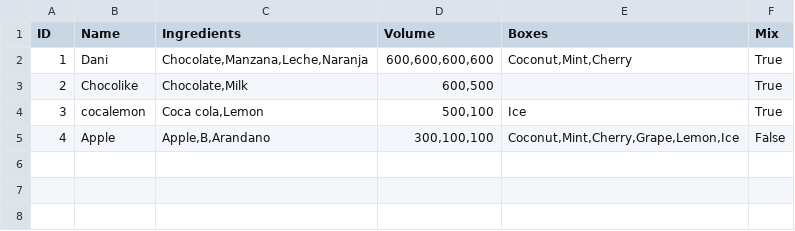
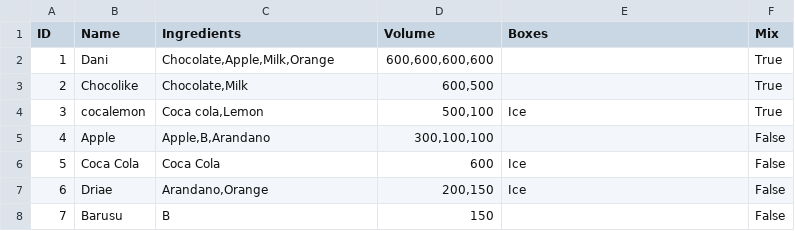
Before and after one commit to Coding-Rod/Mixology, a CSV file: data/recipes.csv, drawn as a sheet.

```diff
--- a/data/recipes.csv
+++ b/data/recipes.csv
@@ -1,5 +1,8 @@
 ID,Name,Ingredients,Volume,Boxes,Mix
-1,Dani,"Chocolate,Manzana,Leche,Naranja","600,600,600,600","Coconut,Mint,Cherry",True
+1,Dani,"Chocolate,Apple,Milk,Orange","600,600,600,600", ,True
 2,Chocolike,"Chocolate,Milk","600,500", ,True
 3,cocalemon,"Coca cola,Lemon","500,100",Ice,True
-4,Apple,"Apple,B,Arandano","300,100,100","Coconut,Mint,Cherry,Grape,Lemon,Ice",False
+4,Apple,"Apple,B,Arandano","300,100,100", ,False
+5,Coca Cola,Coca Cola,600,Ice,False
+6,Driae,"Arandano,Orange","200,150",Ice,False
+7,Barusu,B,150, ,False
```
Also changed, not shown: 2 other files.
